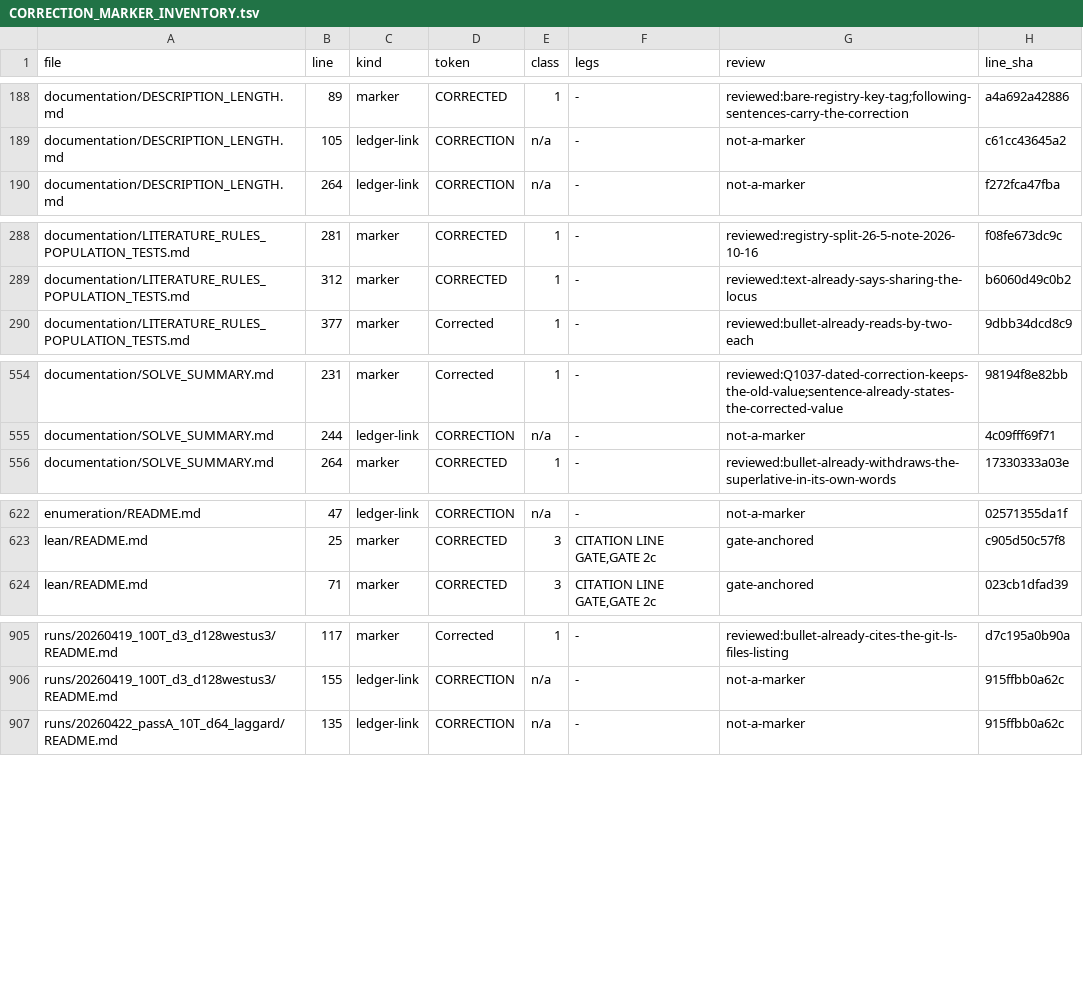
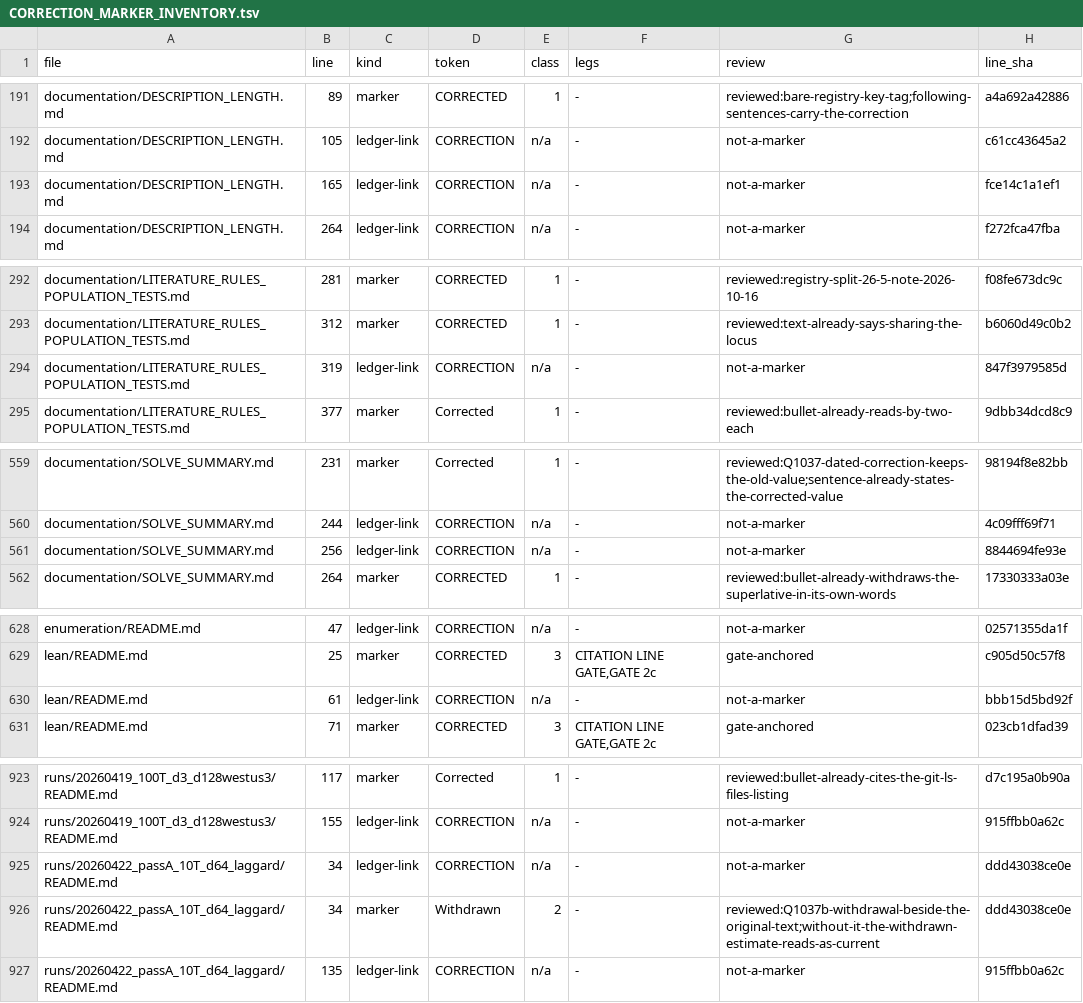
Before and after one commit to petersm3/roae, a TSV file: documentation/CORRECTION_MARKER_INVENTORY.tsv, drawn as a sheet; only a part is shown, gaps mark what is left out; the diff covers the shown part only; the diff names each change by its address in the sheet, - before the commit and + after, or states it on an @@ line.

```diff
--- a/documentation/CORRECTION_MARKER_INVENTORY.tsv
+++ b/documentation/CORRECTION_MARKER_INVENTORY.tsv
+row 193: documentation/DESCRIPTION_LENGTH.md | 165 | ledger-link | CORRECTION | n/a | - | not-a-marker | fce14c1a1ef1
+row 294: documentation/LITERATURE_RULES_POPULATION_TESTS.md | 319 | ledger-link | CORRECTION | n/a | - | not-a-marker | 847f3979585d
+row 561: documentation/SOLVE_SUMMARY.md | 256 | ledger-link | CORRECTION | n/a | - | not-a-marker | 8844694fe93e
+row 630: lean/README.md | 61 | ledger-link | CORRECTION | n/a | - | not-a-marker | bbb15d5bd92f
+row 925: runs/20260422_passA_10T_d64_laggard/README.md | 34 | ledger-link | CORRECTION | n/a | - | not-a-marker | ddd43038ce0e
+row 926: runs/20260422_passA_10T_d64_laggard/README.md | 34 | marker | Withdrawn | 2 | - | reviewed:Q1037b-withdrawal-beside-the-original-text;without-it-the-withdrawn-estimate-reads-as-current | ddd43038ce0e
```
Also changed, not shown: 15 added rows and 1 edited cell elsewhere in this file, 24 other files.
